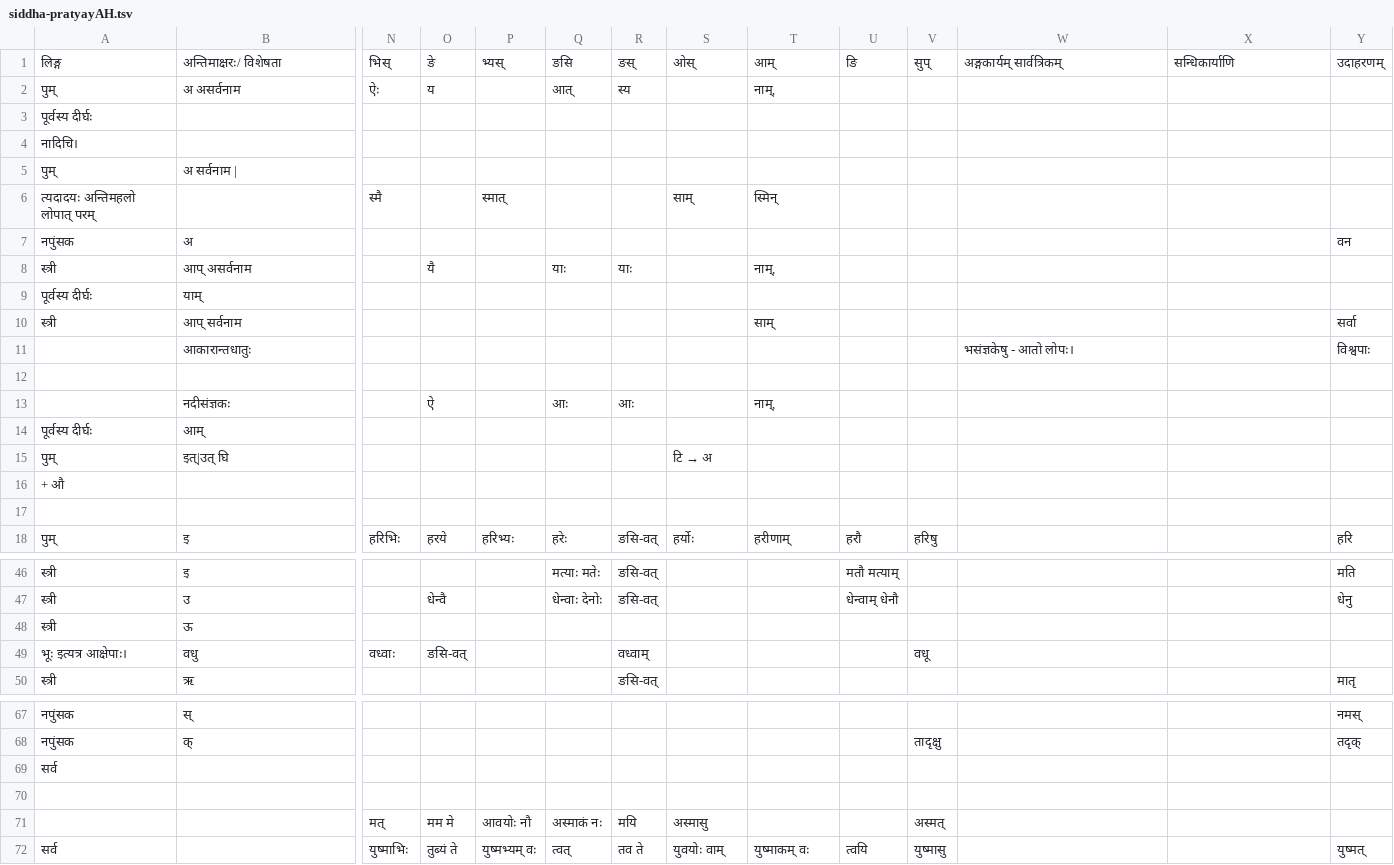
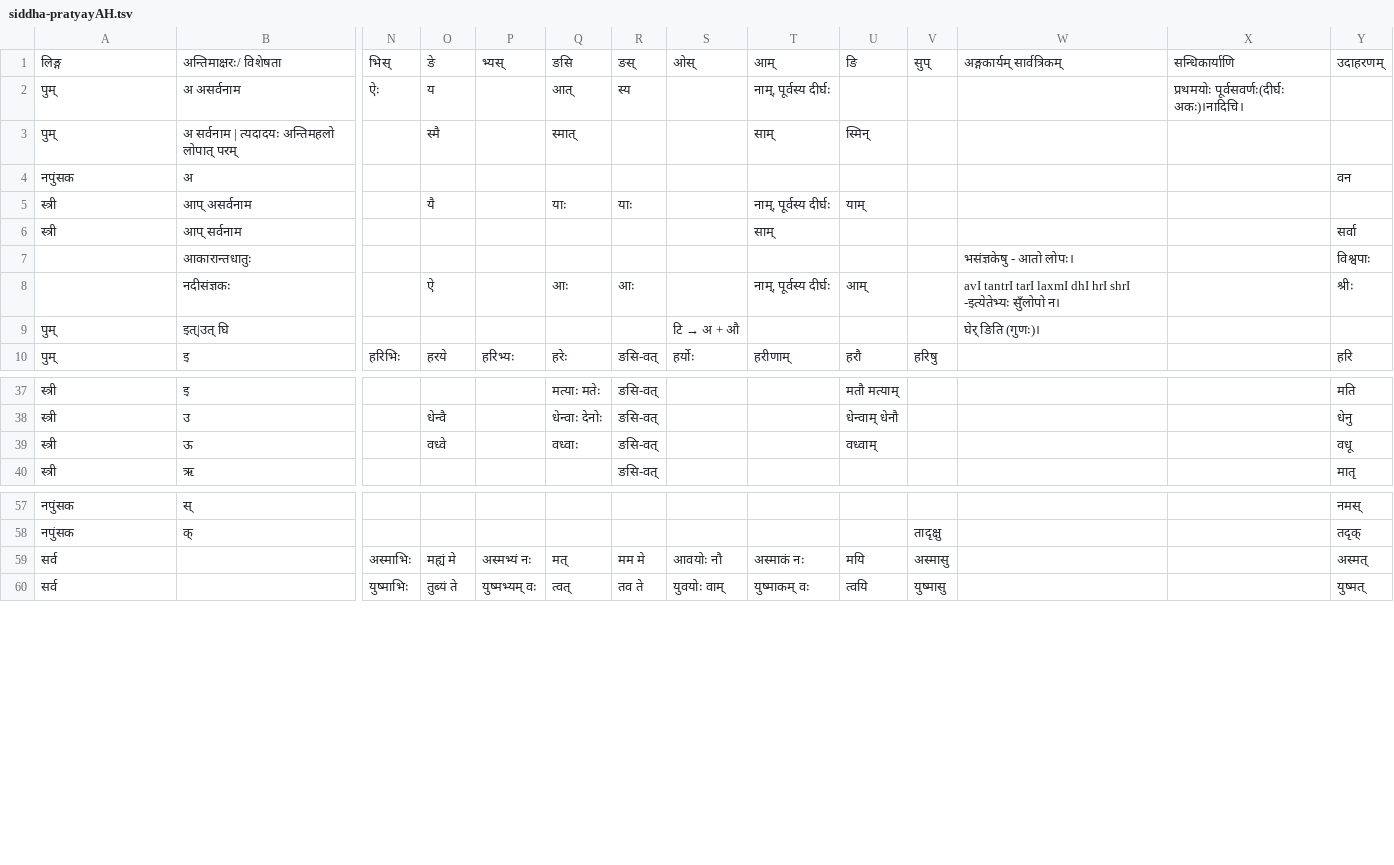
Before and after one commit to vishvAsa/sanskrit, a TSV file: vyAkaraNam/prAtipadika-kriyA/sup/siddha-pratyayAH.tsv, drawn as a sheet; only a part is shown, gaps mark what is left out; removed rows and columns are numbered as before the commit, all else as after; rows hold the shown columns only; the diff covers the shown part only; the diff names each change by its address in the sheet, - before the commit and + after, or states it on an @@ line.

```diff
--- a/vyAkaraNam/prAtipadika-kriyA/sup/siddha-pratyayAH.tsv
+++ b/vyAkaraNam/prAtipadika-kriyA/sup/siddha-pratyayAH.tsv
-T2: नाम्,
+T2: नाम्, पूर्वस्य दीर्घः
-X2: (empty)
+X2: प्रथमयोः पूर्वसवर्णः(दीर्घः अकः)।नादिचि।
-row 3: पूर्वस्य दीर्घः
-row 4: नादिचि।
-row 5: पुम् | अ सर्वनाम
-row 6: त्यदादयः अन्तिमहलो लोपात् परम् |  | स्मै |  | स्मात् |  |  | साम् | स्मिन्
+row 3: पुम् | अ सर्वनाम | त्यदादयः अन्तिमहलो लोपात् परम् |  | स्मै |  | स्मात् |  |  | साम् | स्मिन्
-T5: नाम्,
+T5: नाम्, पूर्वस्य दीर्घः
-U5: (empty)
+U5: याम्
-row 9: पूर्वस्य दीर्घः | याम्
-row 12: (empty)
-T8: नाम्,
+T8: नाम्, पूर्वस्य दीर्घः
-U8: (empty)
+U8: आम्
-W8: (empty)
+W8: avI tantrI tarI laxmI dhI hrI shrI -इत्येतेभ्यः सुँलोपो न।
-Y8: (empty)
+Y8: श्रीः
-row 14: पूर्वस्य दीर्घः | आम्
@@ S9: टि → अ → टि → अ + औ @@
-W9: (empty)
+W9: घेर् ङिति (गुणः)।
-row 16: + औ
-row 17: (empty)
-row 48: स्त्री | ऊ
-row 49: भूः इत्यत्र आक्षेपाः। | वधु | वध्वाः | ङसि-वत् |  |  | वध्वाम् |  |  |  | वधू
+row 39: स्त्री | ऊ |  | वध्वे |  | वध्वाः | ङसि-वत् |  |  | वध्वाम् |  |  |  | वधू
-row 69: सर्व
-row 59: (empty)
+row 59: सर्व |  | अस्माभिः | मह्यं मे | अस्मभ्यं नः | मत् | मम मे | आवयोः नौ | अस्माकं नः | मयि | अस्मासु |  |  | अस्मत्
-row 71:  |  | मत् | मम मे | आवयोः नौ | अस्माकं नः | मयि | अस्मासु |  |  | अस्मत्
```
Also changed, not shown: 2 added rows, 5 removed rows and 6 edited cells elsewhere in this file, 1 other file.
